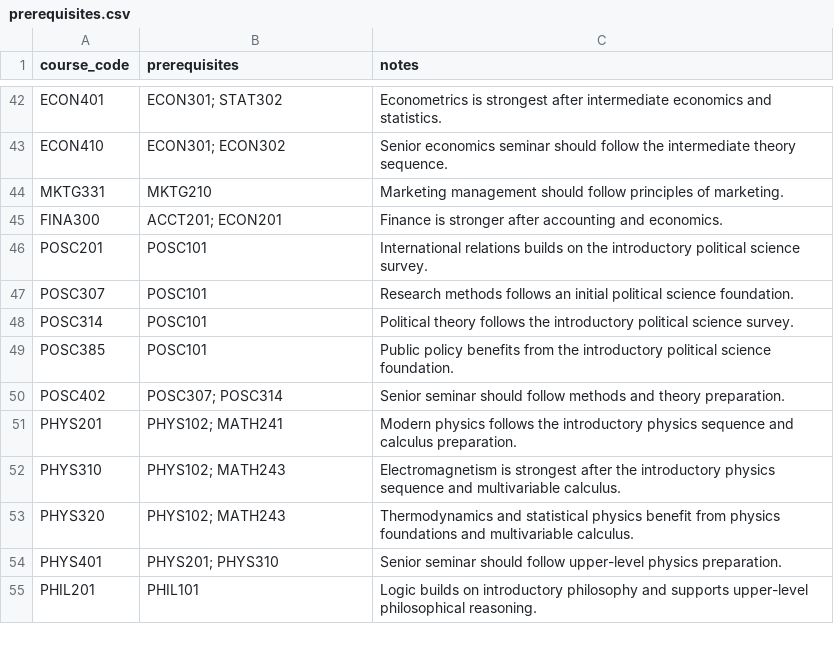
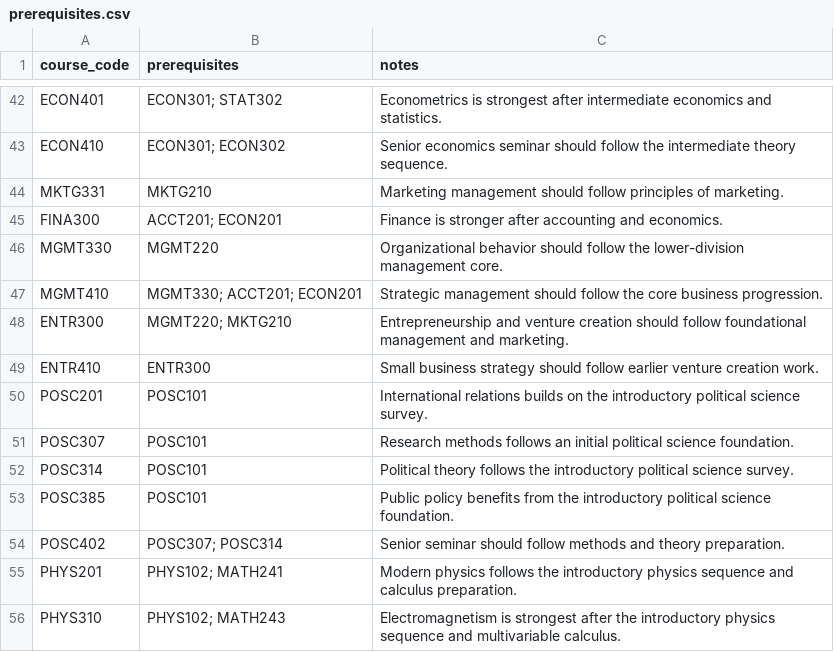
Before and after one commit to Morgan-Computer-Science/cosc-490-senior-project-team-9-project-3, a CSV file: backend/data/prerequisites.csv, drawn as a sheet; only a part is shown, gaps mark what is left out; the shorter side is filled out with more unchanged rows.

Commit message:
Strengthen business advising depth and clean up backend planning fixes

```diff
--- a/backend/data/prerequisites.csv
+++ b/backend/data/prerequisites.csv
@@ -45,2 +45,6 @@ MKTG331,MKTG210,Marketing management should follow principles of marketing.
 FINA300,ACCT201; ECON201,Finance is stronger after accounting and economics.
+MGMT330,MGMT220,Organizational behavior should follow the lower-division management core.
+MGMT410,MGMT330; ACCT201; ECON201,Strategic management should follow the core business progression.
+ENTR300,MGMT220; MKTG210,Entrepreneurship and venture creation should follow foundational management and marketing.
+ENTR410,ENTR300,Small business strategy should follow earlier venture creation work.
 POSC201,POSC101,International relations builds on the introductory political science survey.
```
Also changed, not shown: backend/data/cs_audit_buckets.csv, backend/data/degree_requirements.csv, 11 other files.
